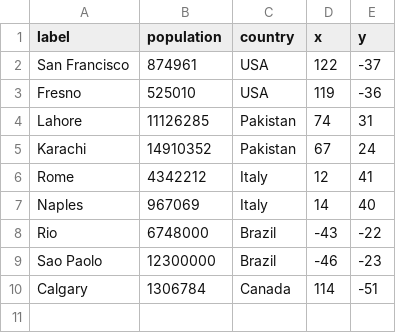
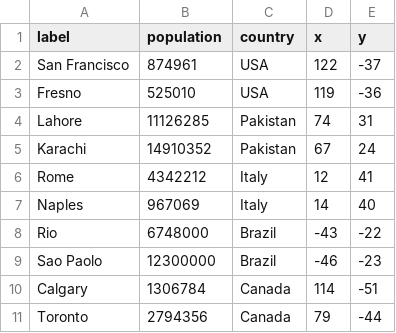
Before and after one commit to paloma-vm/d3-tutorial, a CSV file: loading-data/cities.csv, drawn as a sheet.

```diff
--- a/loading-data/cities.csv
+++ b/loading-data/cities.csv
@@ -10 +10,2 @@
 "Calgary",1306784,"Canada",114,-51
+"Toronto",2794356,"Canada",79,-44
```
Also changed, not shown: 2 other files.
